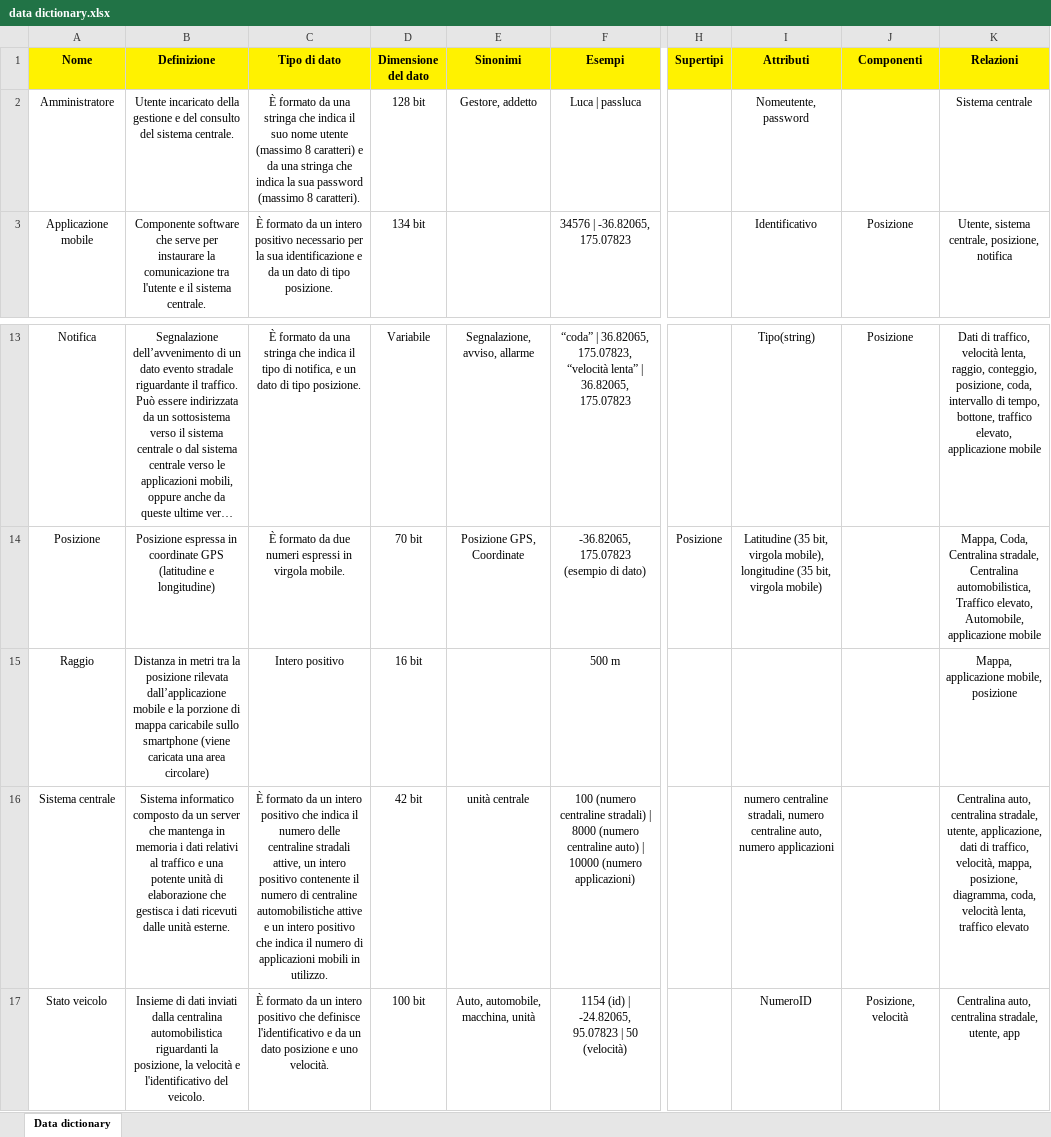
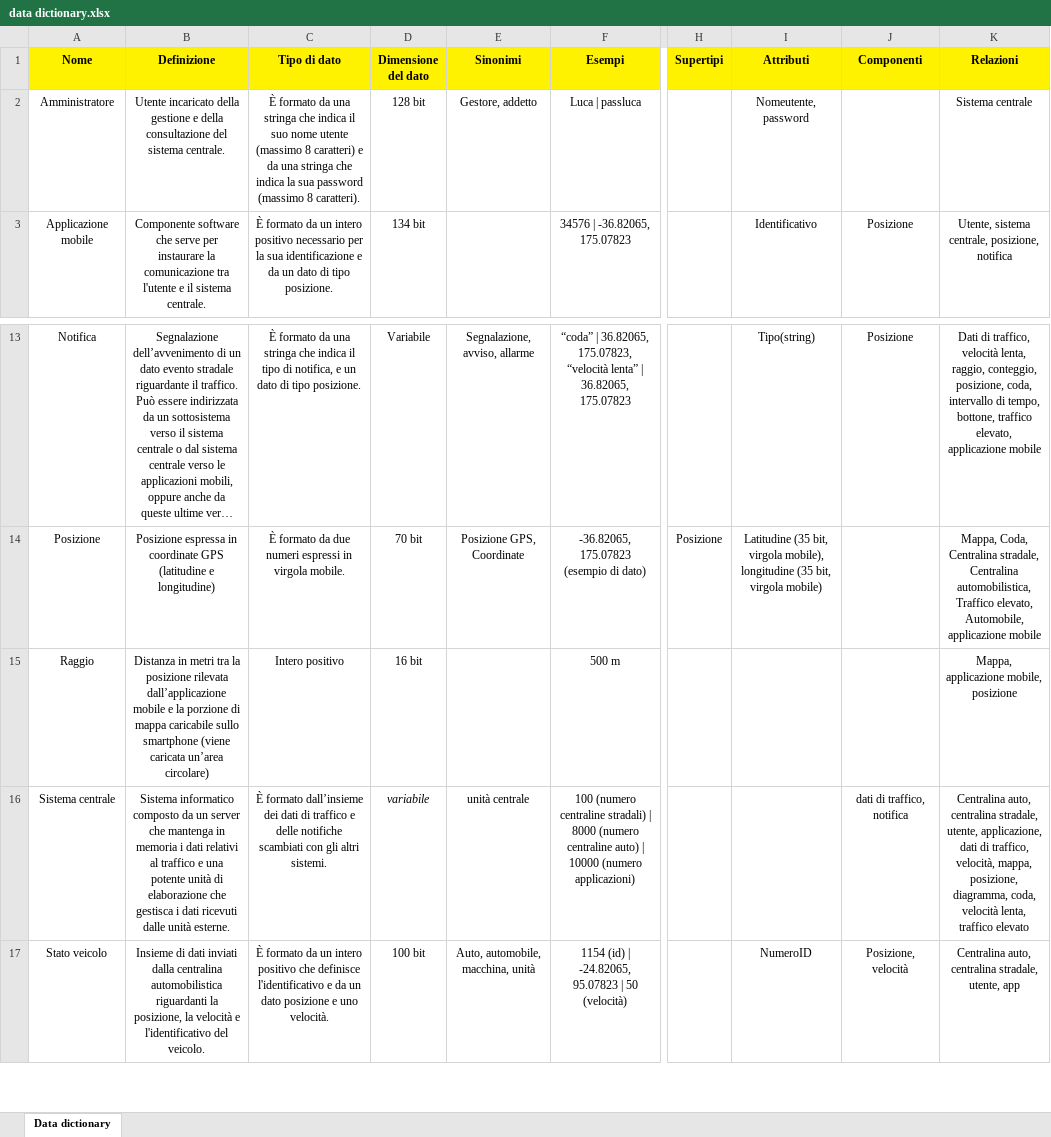
Before and after one commit to andreapozzoli/traffic-monitor, an Excel workbook: requisiti/data dictionary.xlsx, sheet Data dictionary, drawn as a sheet; only a part is shown, gaps mark what is left out; long unchanged cells end in …; values as stored, in another font and other column widths than the file's, no borders; charts and pictures not drawn; the diff names each change by its address in the sheet, - before the commit and + after, or states it on an @@ line.

Commit message:
Aggiornamento data dictionary

```diff
--- a/requisiti/data dictionary.xlsx (sheet Data dictionary)
+++ b/requisiti/data dictionary.xlsx (sheet Data dictionary)
-B2 (Definizione): …gestione e del consulto del sistema…
+B2 (Definizione): …gestione e della consultazione del sistema…
-B15 (Definizione): …(viene caricata una area circolare)
+B15 (Definizione): …(viene caricata un’area circolare)
-C16 (Tipo di dato): È formato da un intero positivo che indica il numero delle centraline stradali attive, un intero positivo contenente il numero di centraline automobilistiche attive e un intero positivo che indica il numero di applicazioni mobili in utilizzo.
+C16 (Tipo di dato): È formato dall’insieme dei dati di traffico e delle notifiche scambiati con gli altri sistemi.
-D16 (Dimensione del dato): 42 bit
+D16 (Dimensione del dato): variabile
-D16 italic: off
+D16 italic: on
-I16 (Attributi): numero centraline stradali, numero centraline auto, numero applicazioni
+I16 (Attributi): (empty)
-J16 (Componenti): (empty)
+J16 (Componenti): dati di traffico, notifica
```
Also changed, not shown: charts or pictures.
